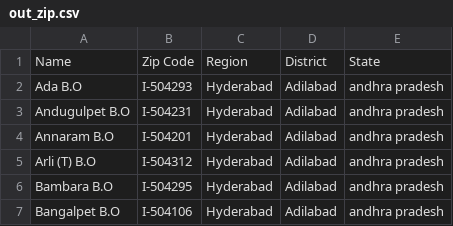
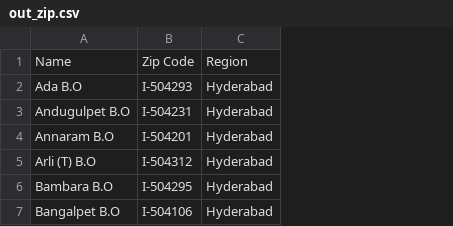
Before and after one commit to sivagollapalli/mongokit, a CSV file: examples/data/out_zip.csv, drawn as a sheet; the diff names each change by its address in the sheet, - before the commit and + after, or states it on an @@ line.

Commit message:
Updated examples

```diff
--- a/examples/data/out_zip.csv
+++ b/examples/data/out_zip.csv
-column D, rows 1-7: District | Adilabad | Adilabad | Adilabad | Adilabad | Adilabad | Adilabad
-column E, rows 1-7: State | andhra pradesh | andhra pradesh | andhra pradesh | andhra pradesh | andhra pradesh | andhra pradesh
```
Also changed, not shown: 5 other files.
